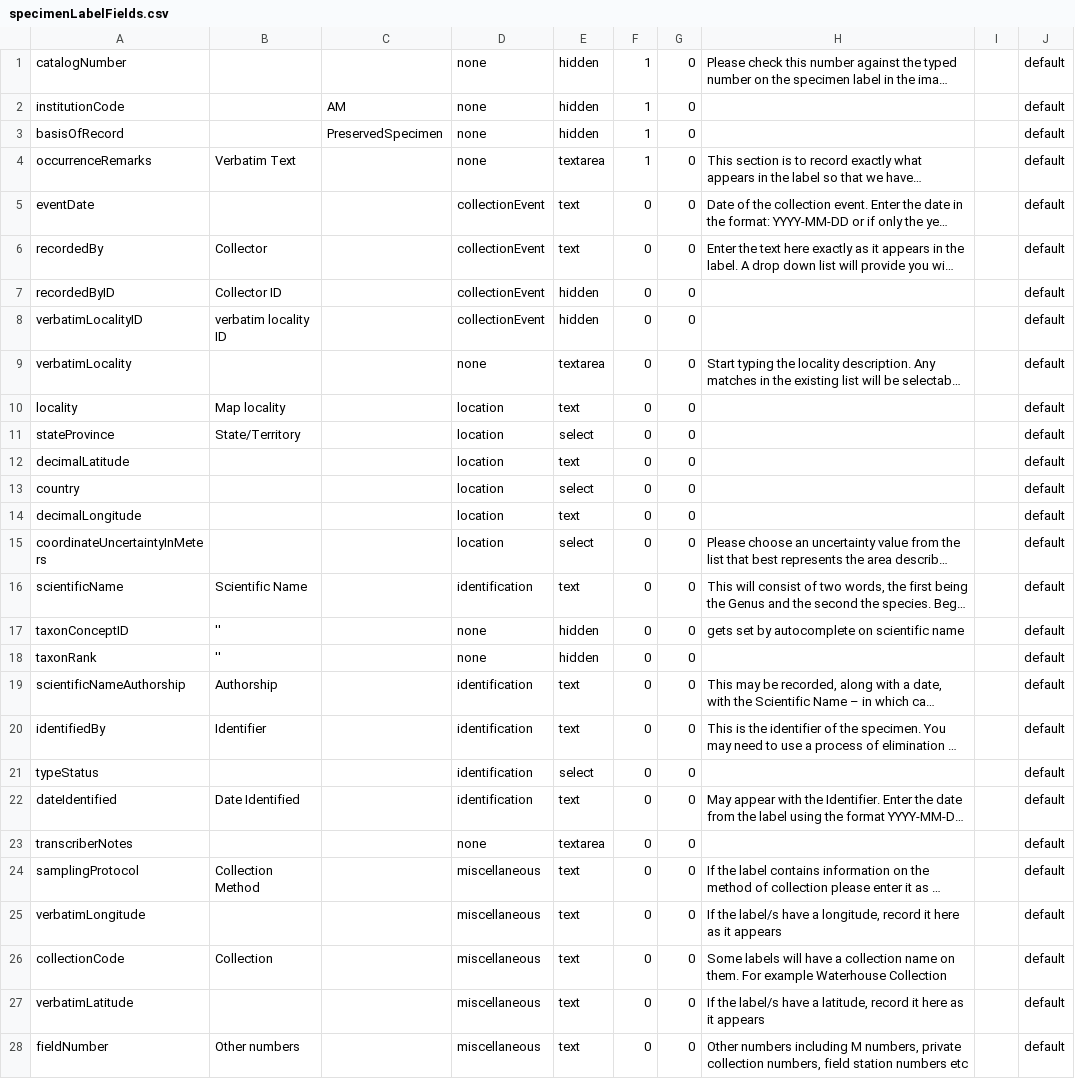
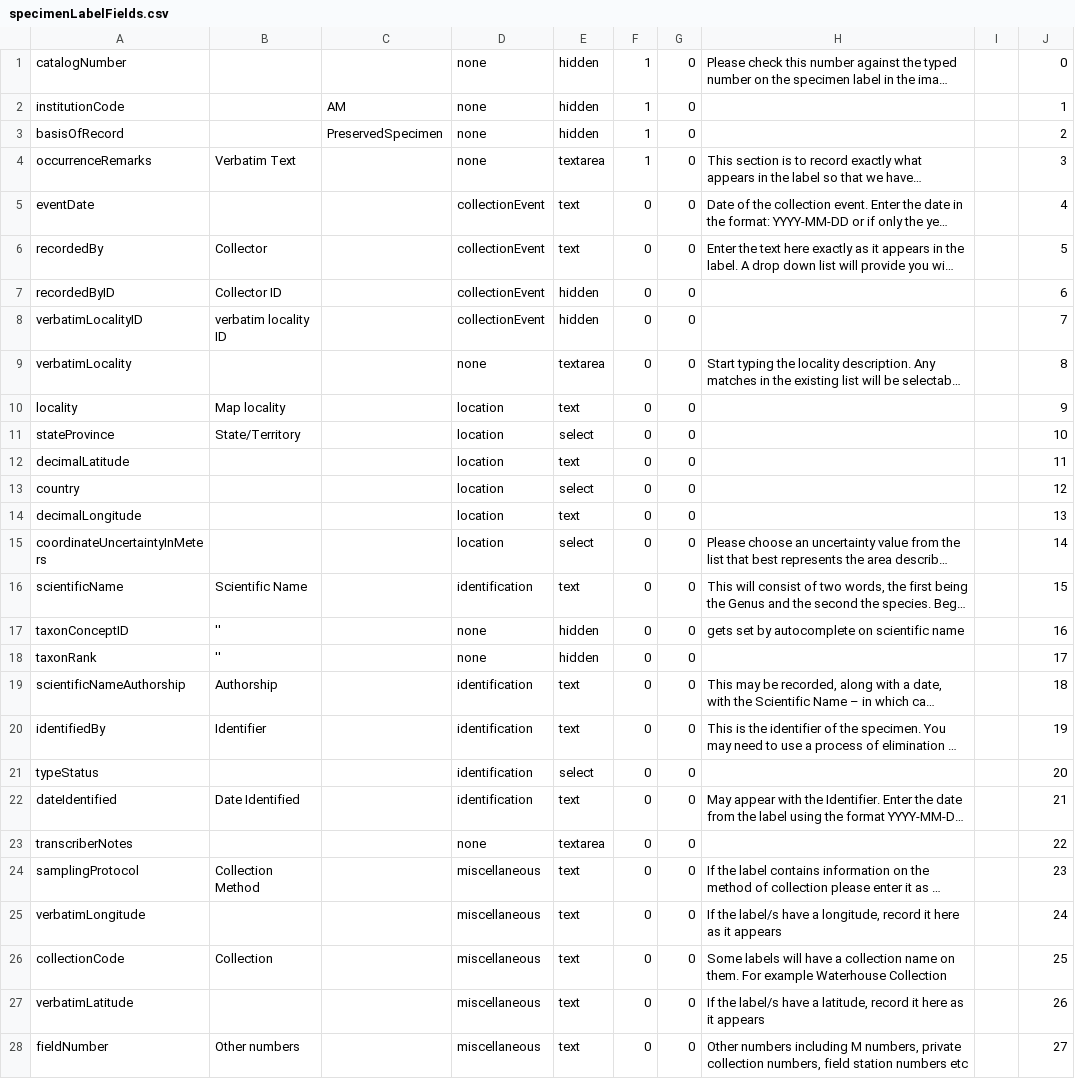
Before and after one commit to mbohun/volunteer-portal, a CSV file: volunteer-portal/grails-app/conf/resources/specimenLabelFields.csv, drawn as a sheet; only a part is shown; long unchanged cells end in …; the diff covers the shown part only; the diff names each change by its address in the sheet, - before the commit and + after, or states it on an @@ line.

Commit message:
Start work on field notes tutorial page + some fixes to new label template
git-svn-id: http://ala-volunteer.googlecode.com/svn/trunk@379 0b7a649d-3ec8-f03e-b044-56c4ea68b8d3

```diff
--- a/volunteer-portal/grails-app/conf/resources/specimenLabelFields.csv
+++ b/volunteer-portal/grails-app/conf/resources/specimenLabelFields.csv
-J1: default
+J1: 0
-J2: default
+J2: 1
-J3: default
+J3: 2
-J4: default
+J4: 3
-J5: default
+J5: 4
-J6: default
+J6: 5
-J7: default
+J7: 6
-J8: default
+J8: 7
-J9: default
+J9: 8
-J10: default
+J10: 9
-J11: default
+J11: 10
-J12: default
+J12: 11
-J13: default
+J13: 12
-J14: default
+J14: 13
-J15: default
+J15: 14
-J16: default
+J16: 15
-J17: default
+J17: 16
-J18: default
+J18: 17
-J19: default
+J19: 18
-J20: default
+J20: 19
-J21: default
+J21: 20
-J22: default
+J22: 21
-J23: default
+J23: 22
-J24: default
+J24: 23
-J25: default
+J25: 24
-J26: default
+J26: 25
-J27: default
+J27: 26
-J28: default
+J28: 27
```
Also changed, not shown: 1 added row, 1 removed row and 7 edited cells elsewhere in this file, 17 other files.
